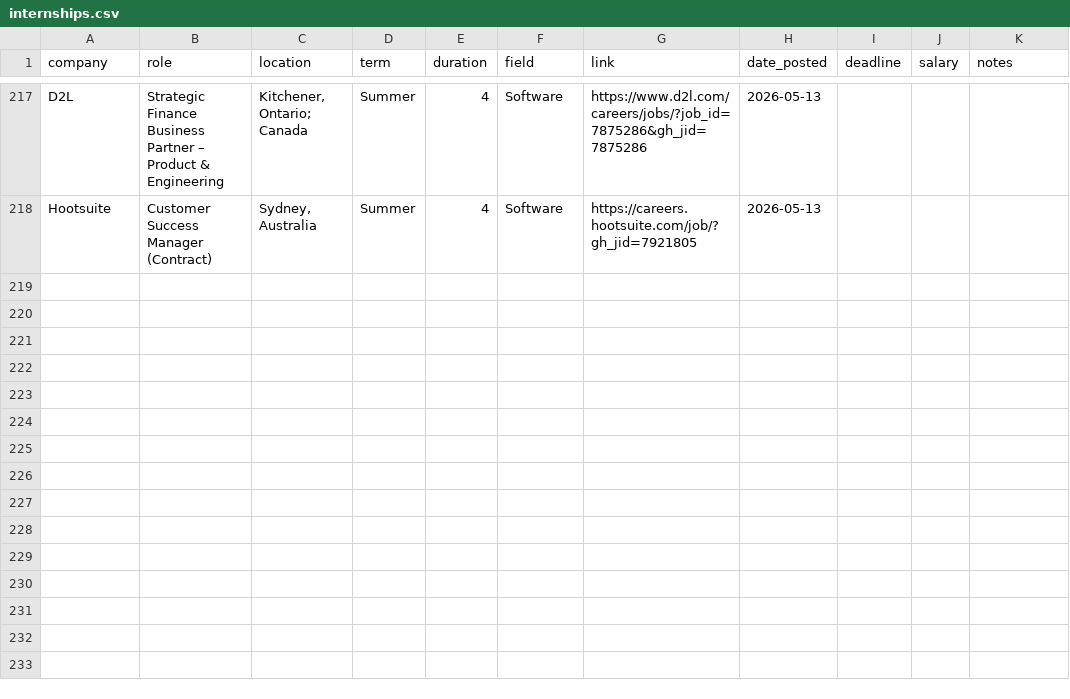
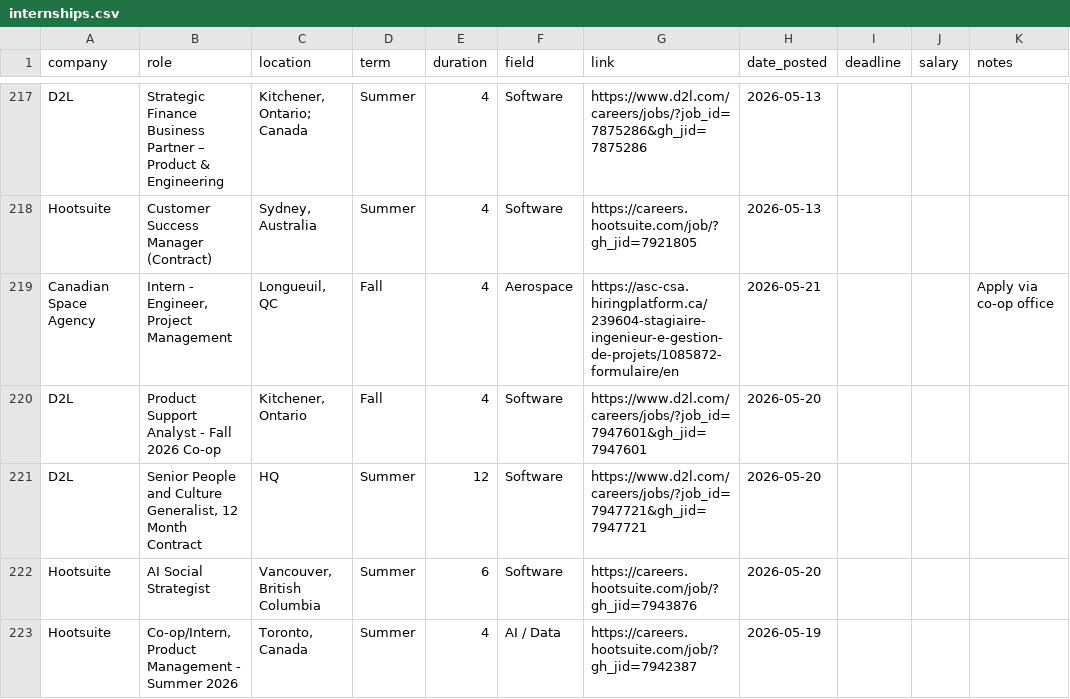
Before and after one commit to keithhowat666-art/Internship-Prospects-2026-2027, a CSV file: internships.csv, drawn as a sheet; only a part is shown, gaps mark what is left out.

```diff
--- a/internships.csv
+++ b/internships.csv
@@ -218 +218,6 @@ D2L,Strategic Finance Business Partner – Product & Engineering,"Kitchener, Ont
 Hootsuite,Customer Success Manager (Contract),"Sydney, Australia",Summer,4,Software,https://careers.hootsuite.com/job/?gh_jid=7921805,2026-05-13,,,
+Canadian Space Agency,"Intern - Engineer, Project Management","Longueuil, QC",Fall,4,Aerospace,https://asc-csa.hiringplatform.ca/239604-stagiaire-ingenieur-e-gestion-de-projets/1085872-formulaire/en,2026-05-21,,,Apply via co-op office
+D2L,Product Support Analyst - Fall 2026 Co-op,"Kitchener, Ontario",Fall,4,Software,https://www.d2l.com/careers/jobs/?job_id=7947601&gh_jid=7947601,2026-05-20,,,
+D2L,"Senior People and Culture Generalist, 12 Month Contract",HQ,Summer,12,Software,https://www.d2l.com/careers/jobs/?job_id=7947721&gh_jid=7947721,2026-05-20,,,
+Hootsuite,AI Social Strategist,"Vancouver, British Columbia",Summer,6,Software,https://careers.hootsuite.com/job/?gh_jid=7943876,2026-05-20,,,
+Hootsuite,"Co-op/Intern, Product Management - Summer 2026","Toronto, Canada",Summer,4,AI / Data,https://careers.hootsuite.com/job/?gh_jid=7942387,2026-05-19,,,
```
